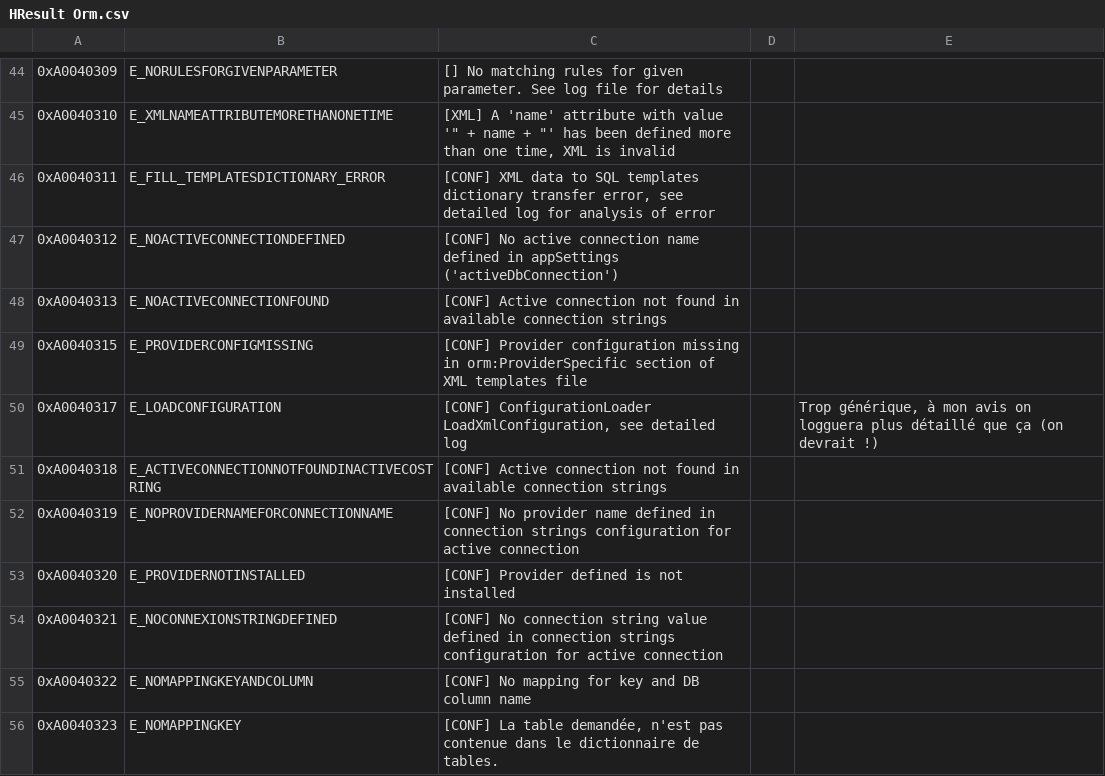
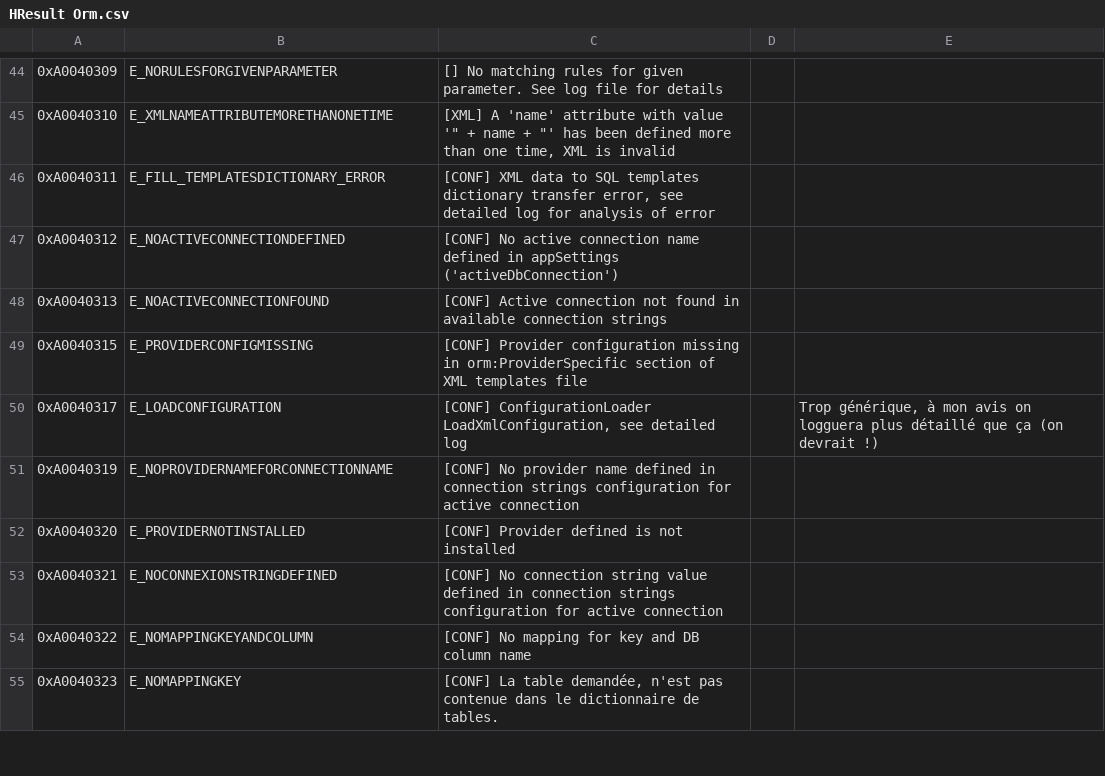
Before and after one commit to OSAMES/osames-orm, a CSV file: OsamesMicroOrm/Resources/HResult Orm.csv, drawn as a sheet; only a part is shown, gaps mark what is left out.

```diff
--- a/OsamesMicroOrm/Resources/HResult Orm.csv
+++ b/OsamesMicroOrm/Resources/HResult Orm.csv
@@ -50,3 +50,2 @@
 "0xA0040317";"E_LOADCONFIGURATION";"[CONF] ConfigurationLoader LoadXmlConfiguration, see detailed log";"";"Trop générique, à mon avis on logguera plus détaillé que ça (on devrait !)"
-"0xA0040318";"E_ACTIVECONNECTIONNOTFOUNDINACTIVECOSTRING";"[CONF] Active connection not found in available connection strings";"";""
 "0xA0040319";"E_NOPROVIDERNAMEFORCONNECTIONNAME";"[CONF] No provider name defined in connection strings configuration for active connection";"";""
```
Also changed, not shown: 2 other files.
